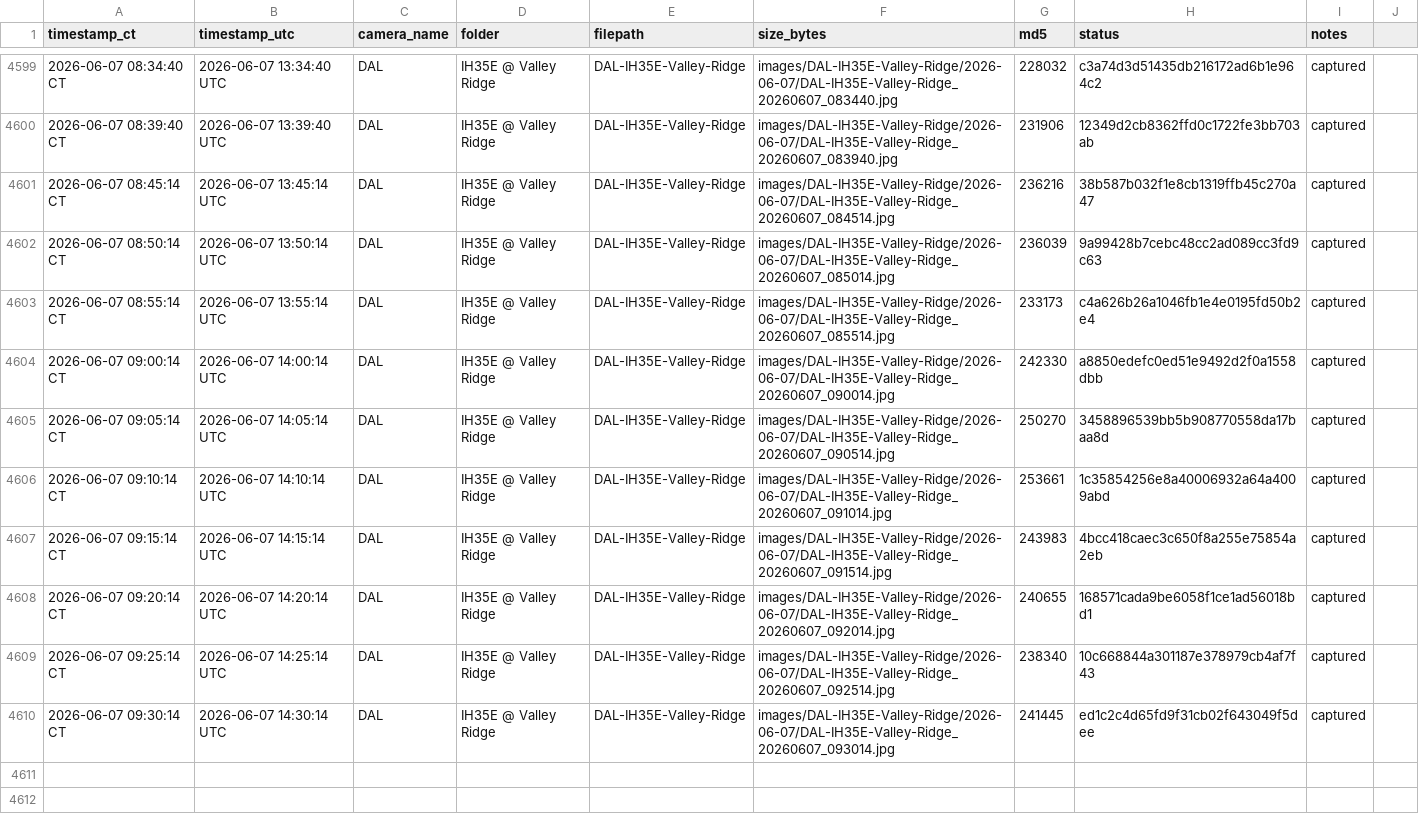
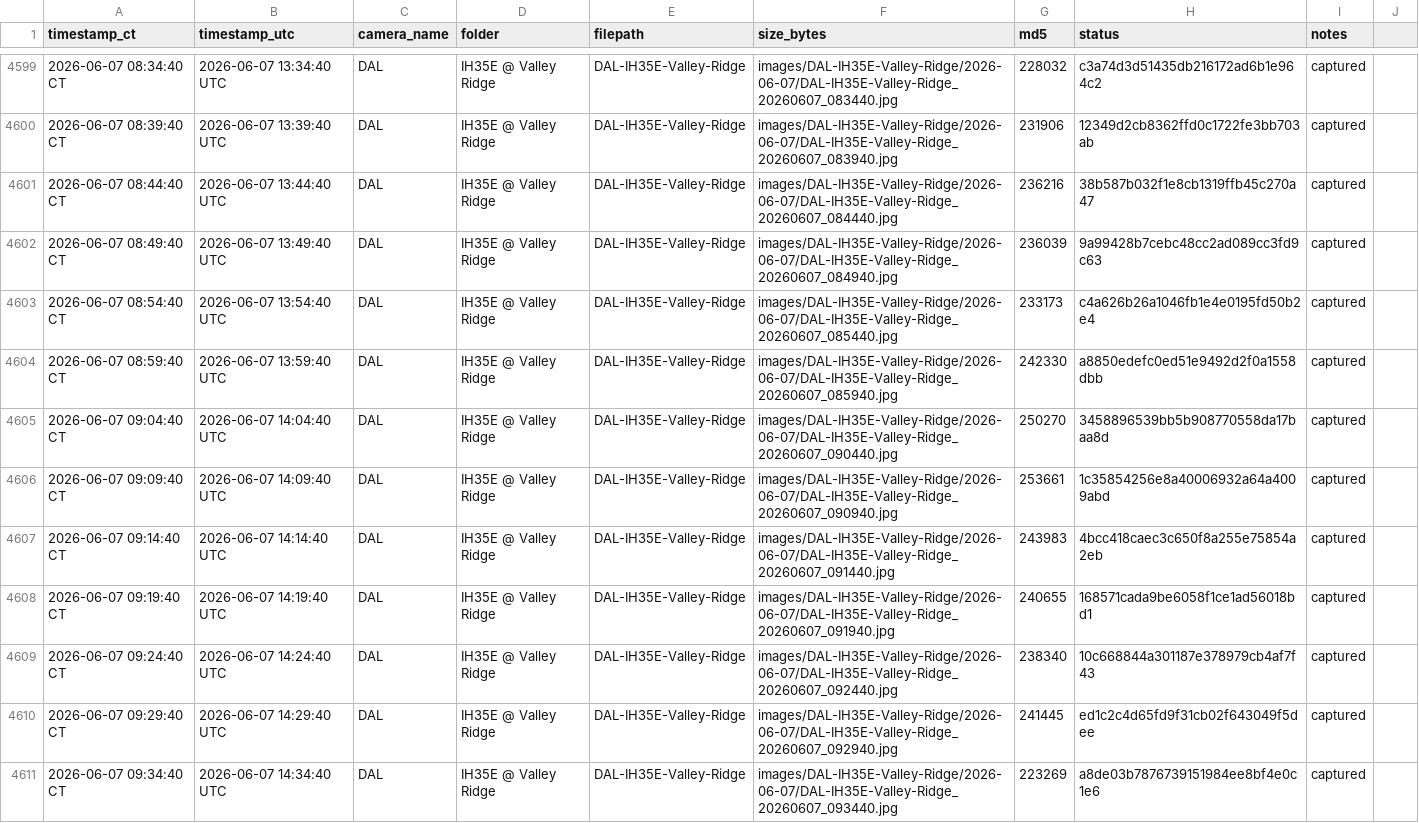
Before and after one commit to aifornsb/txdot-cameras, a CSV file: summary.csv, drawn as a sheet; only a part is shown, gaps mark what is left out.

Commit message:
IH35E Valley Ridge — 2026-06-07 14:34 UTC

```diff
--- a/summary.csv
+++ b/summary.csv
@@ -4600,11 +4600,12 @@ timestamp_ct,timestamp_utc,camera_name,folder,filepath,size_bytes,md5,status,not
 2026-06-07 08:39:40 CT,2026-06-07 13:39:40 UTC,DAL,IH35E @ Valley Ridge,DAL-IH35E-Valley-Ridge,images/DAL-IH35E-Valley-Ridge/2026-06-07/DAL-IH35E-Valley-Ridge_20260607_083940.jpg,231906,12349d2cb8362ffd0c1722fe3bb703ab,captured,
-2026-06-07 08:45:14 CT,2026-06-07 13:45:14 UTC,DAL,IH35E @ Valley Ridge,DAL-IH35E-Valley-Ridge,images/DAL-IH35E-Valley-Ridge/2026-06-07/DAL-IH35E-Valley-Ridge_20260607_084514.jpg,236216,38b587b032f1e8cb1319ffb45c270a47,captured,
-2026-06-07 08:50:14 CT,2026-06-07 13:50:14 UTC,DAL,IH35E @ Valley Ridge,DAL-IH35E-Valley-Ridge,images/DAL-IH35E-Valley-Ridge/2026-06-07/DAL-IH35E-Valley-Ridge_20260607_085014.jpg,236039,9a99428b7cebc48cc2ad089cc3fd9c63,captured,
-2026-06-07 08:55:14 CT,2026-06-07 13:55:14 UTC,DAL,IH35E @ Valley Ridge,DAL-IH35E-Valley-Ridge,images/DAL-IH35E-Valley-Ridge/2026-06-07/DAL-IH35E-Valley-Ridge_20260607_085514.jpg,233173,c4a626b26a1046fb1e4e0195fd50b2e4,captured,
-2026-06-07 09:00:14 CT,2026-06-07 14:00:14 UTC,DAL,IH35E @ Valley Ridge,DAL-IH35E-Valley-Ridge,images/DAL-IH35E-Valley-Ridge/2026-06-07/DAL-IH35E-Valley-Ridge_20260607_090014.jpg,242330,a8850edefc0ed51e9492d2f0a1558dbb,captured,
-2026-06-07 09:05:14 CT,2026-06-07 14:05:14 UTC,DAL,IH35E @ Valley Ridge,DAL-IH35E-Valley-Ridge,images/DAL-IH35E-Valley-Ridge/2026-06-07/DAL-IH35E-Valley-Ridge_20260607_090514.jpg,250270,3458896539bb5b908770558da17baa8d,captured,
-2026-06-07 09:10:14 CT,2026-06-07 14:10:14 UTC,DAL,IH35E @ Valley Ridge,DAL-IH35E-Valley-Ridge,images/DAL-IH35E-Valley-Ridge/2026-06-07/DAL-IH35E-Valley-Ridge_20260607_091014.jpg,253661,1c35854256e8a40006932a64a4009abd,captured,
-2026-06-07 09:15:14 CT,2026-06-07 14:15:14 UTC,DAL,IH35E @ Valley Ridge,DAL-IH35E-Valley-Ridge,images/DAL-IH35E-Valley-Ridge/2026-06-07/DAL-IH35E-Valley-Ridge_20260607_091514.jpg,243983,4bcc418caec3c650f8a255e75854a2eb,captured,
-2026-06-07 09:20:14 CT,2026-06-07 14:20:14 UTC,DAL,IH35E @ Valley Ridge,DAL-IH35E-Valley-Ridge,images/DAL-IH35E-Valley-Ridge/2026-06-07/DAL-IH35E-Valley-Ridge_20260607_092014.jpg,240655,168571cada9be6058f1ce1ad56018bd1,captured,
-2026-06-07 09:25:14 CT,2026-06-07 14:25:14 UTC,DAL,IH35E @ Valley Ridge,DAL-IH35E-Valley-Ridge,images/DAL-IH35E-Valley-Ridge/2026-06-07/DAL-IH35E-Valley-Ridge_20260607_092514.jpg,238340,10c668844a301187e378979cb4af7f43,captured,
-2026-06-07 09:30:14 CT,2026-06-07 14:30:14 UTC,DAL,IH35E @ Valley Ridge,DAL-IH35E-Valley-Ridge,images/DAL-IH35E-Valley-Ridge/2026-06-07/DAL-IH35E-Valley-Ridge_20260607_093014.jpg,241445,ed1c2c4d65fd9f31cb02f643049f5dee,captured,
+2026-06-07 08:44:40 CT,2026-06-07 13:44:40 UTC,DAL,IH35E @ Valley Ridge,DAL-IH35E-Valley-Ridge,images/DAL-IH35E-Valley-Ridge/2026-06-07/DAL-IH35E-Valley-Ridge_20260607_084440.jpg,236216,38b587b032f1e8cb1319ffb45c270a47,captured,
+2026-06-07 08:49:40 CT,2026-06-07 13:49:40 UTC,DAL,IH35E @ Valley Ridge,DAL-IH35E-Valley-Ridge,images/DAL-IH35E-Valley-Ridge/2026-06-07/DAL-IH35E-Valley-Ridge_20260607_084940.jpg,236039,9a99428b7cebc48cc2ad089cc3fd9c63,captured,
+2026-06-07 08:54:40 CT,2026-06-07 13:54:40 UTC,DAL,IH35E @ Valley Ridge,DAL-IH35E-Valley-Ridge,images/DAL-IH35E-Valley-Ridge/2026-06-07/DAL-IH35E-Valley-Ridge_20260607_085440.jpg,233173,c4a626b26a1046fb1e4e0195fd50b2e4,captured,
+2026-06-07 08:59:40 CT,2026-06-07 13:59:40 UTC,DAL,IH35E @ Valley Ridge,DAL-IH35E-Valley-Ridge,images/DAL-IH35E-Valley-Ridge/2026-06-07/DAL-IH35E-Valley-Ridge_20260607_085940.jpg,242330,a8850edefc0ed51e9492d2f0a1558dbb,captured,
+2026-06-07 09:04:40 CT,2026-06-07 14:04:40 UTC,DAL,IH35E @ Valley Ridge,DAL-IH35E-Valley-Ridge,images/DAL-IH35E-Valley-Ridge/2026-06-07/DAL-IH35E-Valley-Ridge_20260607_090440.jpg,250270,3458896539bb5b908770558da17baa8d,captured,
+2026-06-07 09:09:40 CT,2026-06-07 14:09:40 UTC,DAL,IH35E @ Valley Ridge,DAL-IH35E-Valley-Ridge,images/DAL-IH35E-Valley-Ridge/2026-06-07/DAL-IH35E-Valley-Ridge_20260607_090940.jpg,253661,1c35854256e8a40006932a64a4009abd,captured,
+2026-06-07 09:14:40 CT,2026-06-07 14:14:40 UTC,DAL,IH35E @ Valley Ridge,DAL-IH35E-Valley-Ridge,images/DAL-IH35E-Valley-Ridge/2026-06-07/DAL-IH35E-Valley-Ridge_20260607_091440.jpg,243983,4bcc418caec3c650f8a255e75854a2eb,captured,
+2026-06-07 09:19:40 CT,2026-06-07 14:19:40 UTC,DAL,IH35E @ Valley Ridge,DAL-IH35E-Valley-Ridge,images/DAL-IH35E-Valley-Ridge/2026-06-07/DAL-IH35E-Valley-Ridge_20260607_091940.jpg,240655,168571cada9be6058f1ce1ad56018bd1,captured,
+2026-06-07 09:24:40 CT,2026-06-07 14:24:40 UTC,DAL,IH35E @ Valley Ridge,DAL-IH35E-Valley-Ridge,images/DAL-IH35E-Valley-Ridge/2026-06-07/DAL-IH35E-Valley-Ridge_20260607_092440.jpg,238340,10c668844a301187e378979cb4af7f43,captured,
+2026-06-07 09:29:40 CT,2026-06-07 14:29:40 UTC,DAL,IH35E @ Valley Ridge,DAL-IH35E-Valley-Ridge,images/DAL-IH35E-Valley-Ridge/2026-06-07/DAL-IH35E-Valley-Ridge_20260607_092940.jpg,241445,ed1c2c4d65fd9f31cb02f643049f5dee,captured,
+2026-06-07 09:34:40 CT,2026-06-07 14:34:40 UTC,DAL,IH35E @ Valley Ridge,DAL-IH35E-Valley-Ridge,images/DAL-IH35E-Valley-Ridge/2026-06-07/DAL-IH35E-Valley-Ridge_20260607_093440.jpg,223269,a8de03b7876739151984ee8bf4e0c1e6,captured,
```
Also changed, not shown: 11 other files.
